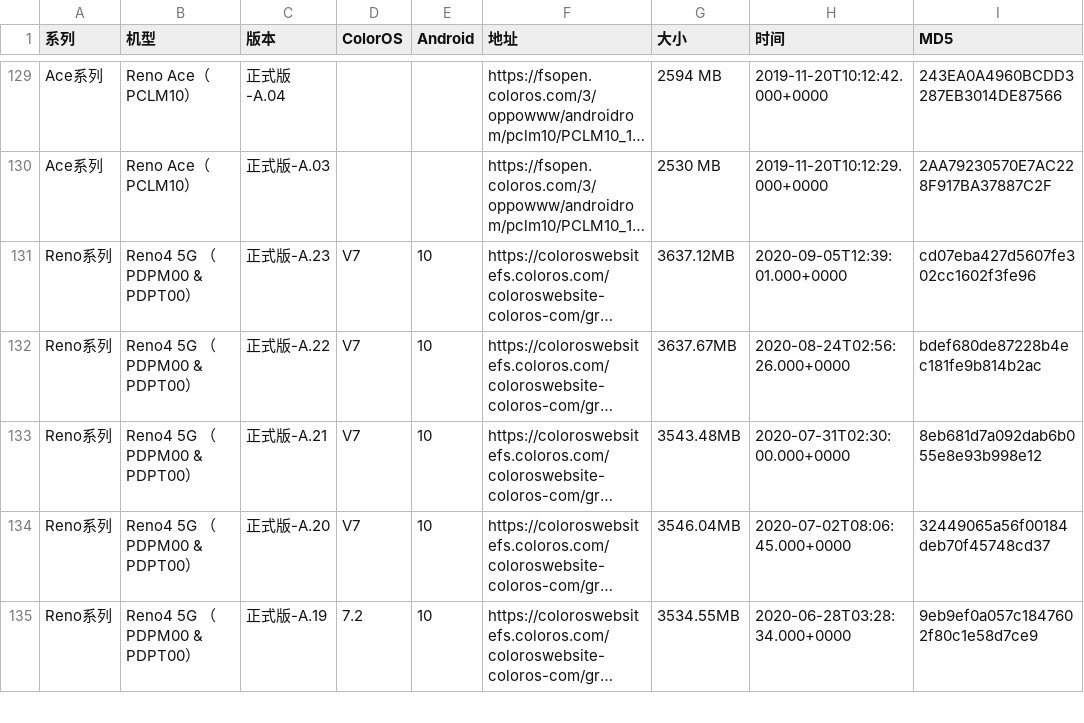
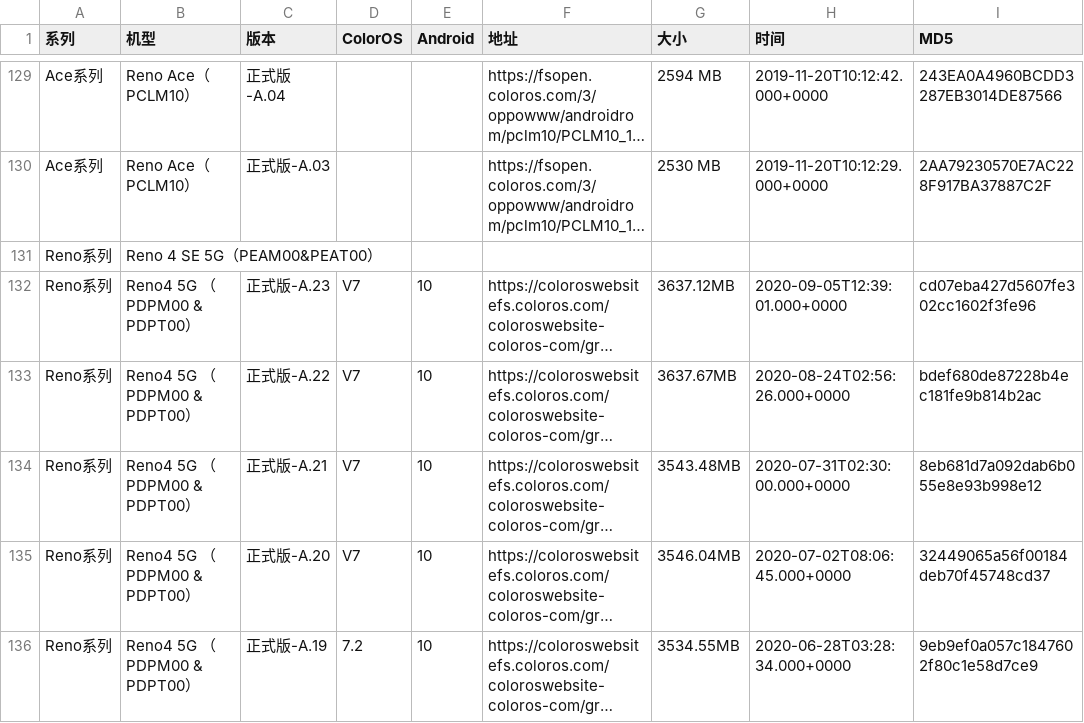
Before and after one commit to wuxianlin/get_android_data, a CSV file: data/oppo_rom.csv, drawn as a sheet; only a part is shown, gaps mark what is left out; long unchanged cells end in …; the diff covers the shown part only; the diff names each change by its address in the sheet, - before the commit and + after, or states it on an @@ line.

```diff
--- a/data/oppo_rom.csv
+++ b/data/oppo_rom.csv
+row 131: Reno系列 | Reno 4 SE 5G（PEAM00&PEAT00）
```
Also changed, not shown: 3 added rows elsewhere in this file.
